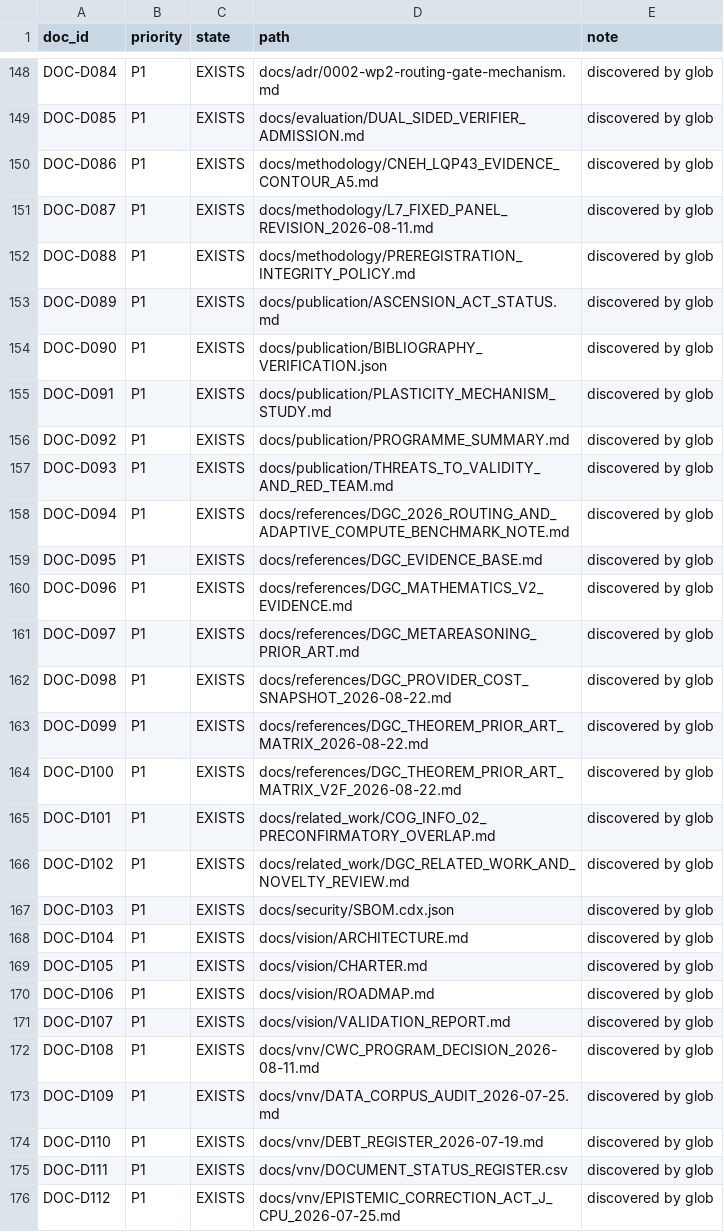
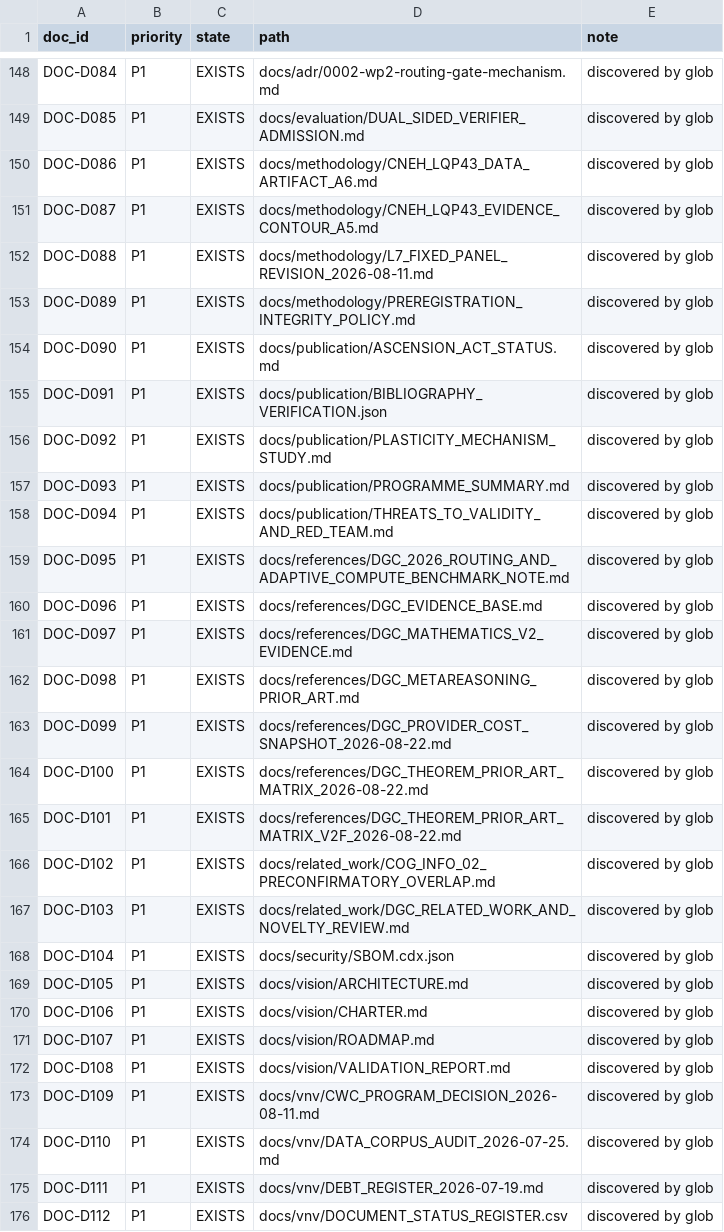
Before and after one commit to neuron7x/sapolsky-behave-layers, a CSV file: docs/vnv/DOCUMENT_STATUS_REGISTER.csv, drawn as a sheet; only a part is shown, gaps mark what is left out; the diff covers the shown part only.

Commit message:
fix(cneh): preserve opaque negative fixture as typed data with lossless provenance

```diff
--- a/docs/vnv/DOCUMENT_STATUS_REGISTER.csv
+++ b/docs/vnv/DOCUMENT_STATUS_REGISTER.csv
@@ -149,28 +149,28 @@ DOC-D084,P1,EXISTS,docs/adr/0002-wp2-routing-gate-mechanism.md,discovered by glo
 DOC-D085,P1,EXISTS,docs/evaluation/DUAL_SIDED_VERIFIER_ADMISSION.md,discovered by glob
-DOC-D086,P1,EXISTS,docs/methodology/CNEH_LQP43_EVIDENCE_CONTOUR_A5.md,discovered by glob
-DOC-D087,P1,EXISTS,docs/methodology/L7_FIXED_PANEL_REVISION_2026-08-11.md,discovered by glob
-DOC-D088,P1,EXISTS,docs/methodology/PREREGISTRATION_INTEGRITY_POLICY.md,discovered by glob
-DOC-D089,P1,EXISTS,docs/publication/ASCENSION_ACT_STATUS.md,discovered by glob
-DOC-D090,P1,EXISTS,docs/publication/BIBLIOGRAPHY_VERIFICATION.json,discovered by glob
-DOC-D091,P1,EXISTS,docs/publication/PLASTICITY_MECHANISM_STUDY.md,discovered by glob
-DOC-D092,P1,EXISTS,docs/publication/PROGRAMME_SUMMARY.md,discovered by glob
-DOC-D093,P1,EXISTS,docs/publication/THREATS_TO_VALIDITY_AND_RED_TEAM.md,discovered by glob
-DOC-D094,P1,EXISTS,docs/references/DGC_2026_ROUTING_AND_ADAPTIVE_COMPUTE_BENCHMARK_NOTE.md,discovered by glob
-DOC-D095,P1,EXISTS,docs/references/DGC_EVIDENCE_BASE.md,discovered by glob
-DOC-D096,P1,EXISTS,docs/references/DGC_MATHEMATICS_V2_EVIDENCE.md,discovered by glob
-DOC-D097,P1,EXISTS,docs/references/DGC_METAREASONING_PRIOR_ART.md,discovered by glob
-DOC-D098,P1,EXISTS,docs/references/DGC_PROVIDER_COST_SNAPSHOT_2026-08-22.md,discovered by glob
-DOC-D099,P1,EXISTS,docs/references/DGC_THEOREM_PRIOR_ART_MATRIX_2026-08-22.md,discovered by glob
-DOC-D100,P1,EXISTS,docs/references/DGC_THEOREM_PRIOR_ART_MATRIX_V2F_2026-08-22.md,discovered by glob
-DOC-D101,P1,EXISTS,docs/related_work/COG_INFO_02_PRECONFIRMATORY_OVERLAP.md,discovered by glob
-DOC-D102,P1,EXISTS,docs/related_work/DGC_RELATED_WORK_AND_NOVELTY_REVIEW.md,discovered by glob
-DOC-D103,P1,EXISTS,docs/security/SBOM.cdx.json,discovered by glob
-DOC-D104,P1,EXISTS,docs/vision/ARCHITECTURE.md,discovered by glob
-DOC-D105,P1,EXISTS,docs/vision/CHARTER.md,discovered by glob
-DOC-D106,P1,EXISTS,docs/vision/ROADMAP.md,discovered by glob
-DOC-D107,P1,EXISTS,docs/vision/VALIDATION_REPORT.md,discovered by glob
-DOC-D108,P1,EXISTS,docs/vnv/CWC_PROGRAM_DECISION_2026-08-11.md,discovered by glob
-DOC-D109,P1,EXISTS,docs/vnv/DATA_CORPUS_AUDIT_2026-07-25.md,discovered by glob
-DOC-D110,P1,EXISTS,docs/vnv/DEBT_REGISTER_2026-07-19.md,discovered by glob
-DOC-D111,P1,EXISTS,docs/vnv/DOCUMENT_STATUS_REGISTER.csv,discovered by glob
-DOC-D112,P1,EXISTS,docs/vnv/EPISTEMIC_CORRECTION_ACT_J_CPU_2026-07-25.md,discovered by glob
+DOC-D086,P1,EXISTS,docs/methodology/CNEH_LQP43_DATA_ARTIFACT_A6.md,discovered by glob
+DOC-D087,P1,EXISTS,docs/methodology/CNEH_LQP43_EVIDENCE_CONTOUR_A5.md,discovered by glob
+DOC-D088,P1,EXISTS,docs/methodology/L7_FIXED_PANEL_REVISION_2026-08-11.md,discovered by glob
+DOC-D089,P1,EXISTS,docs/methodology/PREREGISTRATION_INTEGRITY_POLICY.md,discovered by glob
+DOC-D090,P1,EXISTS,docs/publication/ASCENSION_ACT_STATUS.md,discovered by glob
+DOC-D091,P1,EXISTS,docs/publication/BIBLIOGRAPHY_VERIFICATION.json,discovered by glob
+DOC-D092,P1,EXISTS,docs/publication/PLASTICITY_MECHANISM_STUDY.md,discovered by glob
+DOC-D093,P1,EXISTS,docs/publication/PROGRAMME_SUMMARY.md,discovered by glob
+DOC-D094,P1,EXISTS,docs/publication/THREATS_TO_VALIDITY_AND_RED_TEAM.md,discovered by glob
+DOC-D095,P1,EXISTS,docs/references/DGC_2026_ROUTING_AND_ADAPTIVE_COMPUTE_BENCHMARK_NOTE.md,discovered by glob
+DOC-D096,P1,EXISTS,docs/references/DGC_EVIDENCE_BASE.md,discovered by glob
+DOC-D097,P1,EXISTS,docs/references/DGC_MATHEMATICS_V2_EVIDENCE.md,discovered by glob
+DOC-D098,P1,EXISTS,docs/references/DGC_METAREASONING_PRIOR_ART.md,discovered by glob
+DOC-D099,P1,EXISTS,docs/references/DGC_PROVIDER_COST_SNAPSHOT_2026-08-22.md,discovered by glob
+DOC-D100,P1,EXISTS,docs/references/DGC_THEOREM_PRIOR_ART_MATRIX_2026-08-22.md,discovered by glob
+DOC-D101,P1,EXISTS,docs/references/DGC_THEOREM_PRIOR_ART_MATRIX_V2F_2026-08-22.md,discovered by glob
+DOC-D102,P1,EXISTS,docs/related_work/COG_INFO_02_PRECONFIRMATORY_OVERLAP.md,discovered by glob
+DOC-D103,P1,EXISTS,docs/related_work/DGC_RELATED_WORK_AND_NOVELTY_REVIEW.md,discovered by glob
+DOC-D104,P1,EXISTS,docs/security/SBOM.cdx.json,discovered by glob
+DOC-D105,P1,EXISTS,docs/vision/ARCHITECTURE.md,discovered by glob
+DOC-D106,P1,EXISTS,docs/vision/CHARTER.md,discovered by glob
+DOC-D107,P1,EXISTS,docs/vision/ROADMAP.md,discovered by glob
+DOC-D108,P1,EXISTS,docs/vision/VALIDATION_REPORT.md,discovered by glob
+DOC-D109,P1,EXISTS,docs/vnv/CWC_PROGRAM_DECISION_2026-08-11.md,discovered by glob
+DOC-D110,P1,EXISTS,docs/vnv/DATA_CORPUS_AUDIT_2026-07-25.md,discovered by glob
+DOC-D111,P1,EXISTS,docs/vnv/DEBT_REGISTER_2026-07-19.md,discovered by glob
+DOC-D112,P1,EXISTS,docs/vnv/DOCUMENT_STATUS_REGISTER.csv,discovered by glob
```
Also changed, not shown: 1 added row and 3 edited cells elsewhere in this file, 13 other files.
